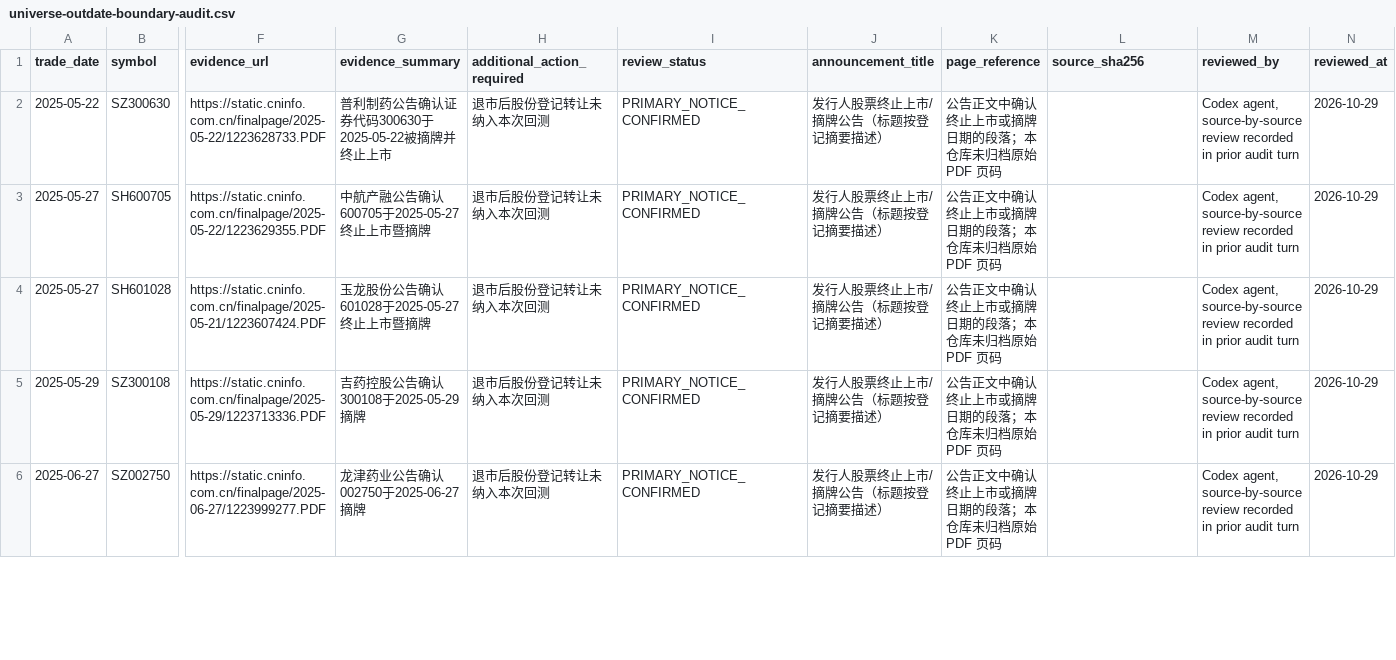
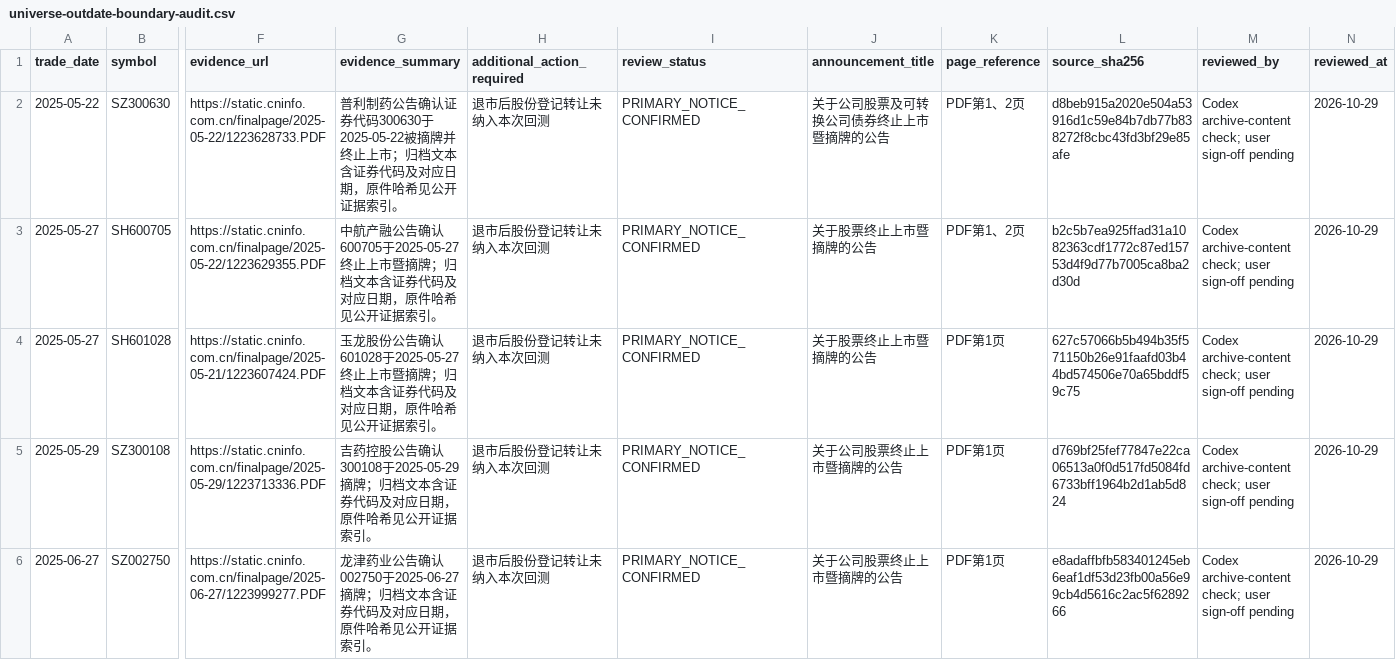
Before and after one commit to RealTapeL/cehuan-quant, a CSV file: docs/evidence/universe-outdate-boundary-audit.csv, drawn as a sheet; only a part is shown, gaps mark what is left out; the diff covers the shown part only; the diff names each change by its address in the sheet, - before the commit and + after, or states it on an @@ line.

Commit message:
docs: record verified 2023-2025 data preparation

```diff
--- a/docs/evidence/universe-outdate-boundary-audit.csv
+++ b/docs/evidence/universe-outdate-boundary-audit.csv
-G2 (evidence_summary): …终止上市
+G2 (evidence_summary): …终止上市；归档文本含证券代码及对应日期，原件哈希见公开证据索引。
-J2 (announcement_title): 发行人股票终止上市/摘牌公告（标题按登记摘要描述）
+J2 (announcement_title): 关于公司股票及可转换公司债券终止上市暨摘牌的公告
-K2:K3 (page_reference): 公告正文中确认终止上市或摘牌日期的段落；本仓库未归档原始 PDF 页码
+K2:K3 (page_reference): PDF第1、2页
-L2 (source_sha256): (empty)
+L2 (source_sha256): d8beb915a2020e504a53916d1c59e84b7db77b838272f8cbc43fd3bf29e85afe
-M2:M6 (reviewed_by): Codex agent, source-by-source review recorded in prior audit turn
+M2:M6 (reviewed_by): Codex archive-content check; user sign-off pending
-G3 (evidence_summary): …市暨摘牌
+G3 (evidence_summary): …市暨摘牌；归档文本含证券代码及对应日期，原件哈希见公开证据索引。
-J3:J4 (announcement_title): 发行人股票终止上市/摘牌公告（标题按登记摘要描述）
+J3:J4 (announcement_title): 关于股票终止上市暨摘牌的公告
-L3 (source_sha256): (empty)
+L3 (source_sha256): b2c5b7ea925ffad31a1082363cdf1772c87ed15753d4f9d77b7005ca8ba2d30d
-G4 (evidence_summary): …市暨摘牌
+G4 (evidence_summary): …市暨摘牌；归档文本含证券代码及对应日期，原件哈希见公开证据索引。
-K4:K6 (page_reference): 公告正文中确认终止上市或摘牌日期的段落；本仓库未归档原始 PDF 页码
+K4:K6 (page_reference): PDF第1页
-L4 (source_sha256): (empty)
+L4 (source_sha256): 627c57066b5b494b35f571150b26e91faafd03b44bd574506e70a65bddf59c75
-G5 (evidence_summary): 吉药控股公告确认300108于2025-05-29摘牌
+G5 (evidence_summary): 吉药控股公告确认300108于2025-05-29摘牌；归档文本含证券代码及对应日期，原件哈希见公开证据索引。
-J5:J6 (announcement_title): 发行人股票终止上市/摘牌公告（标题按登记摘要描述）
+J5:J6 (announcement_title): 关于公司股票终止上市暨摘牌的公告
-L5 (source_sha256): (empty)
+L5 (source_sha256): d769bf25fef77847e22ca06513a0f0d517fd5084fd6733bff1964b2d1ab5d824
-G6 (evidence_summary): 龙津药业公告确认002750于2025-06-27摘牌
+G6 (evidence_summary): 龙津药业公告确认002750于2025-06-27摘牌；归档文本含证券代码及对应日期，原件哈希见公开证据索引。
-L6 (source_sha256): (empty)
+L6 (source_sha256): e8adaffbfb583401245eb6eaf1df53d23fb00a56e99cb4d5616c2ac5f6289266
```
Also changed, not shown: 76 edited cells elsewhere in this file, configs/corporate_actions.csv, 11 other files.
